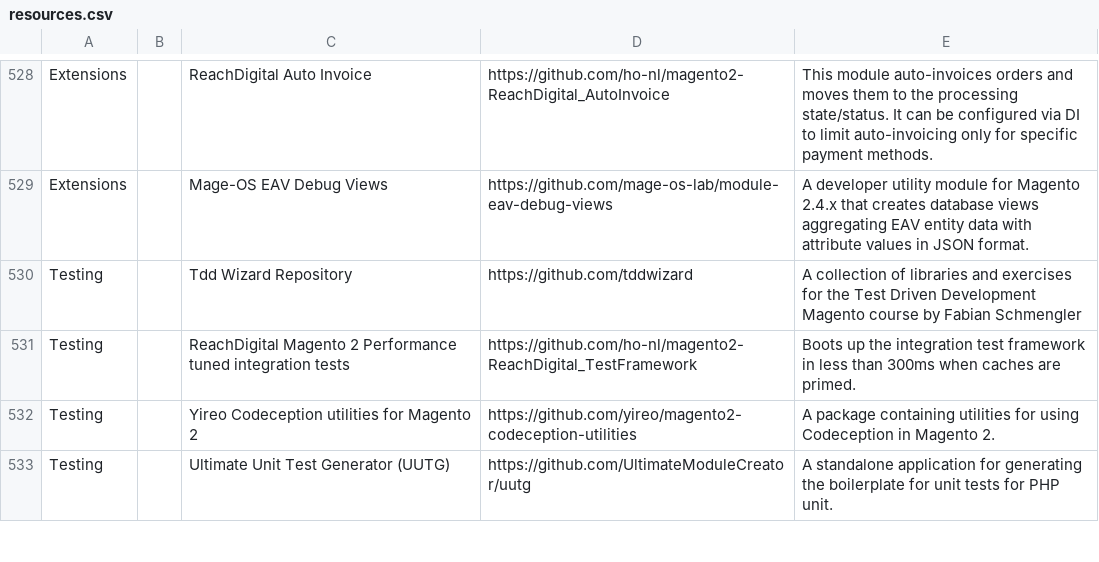
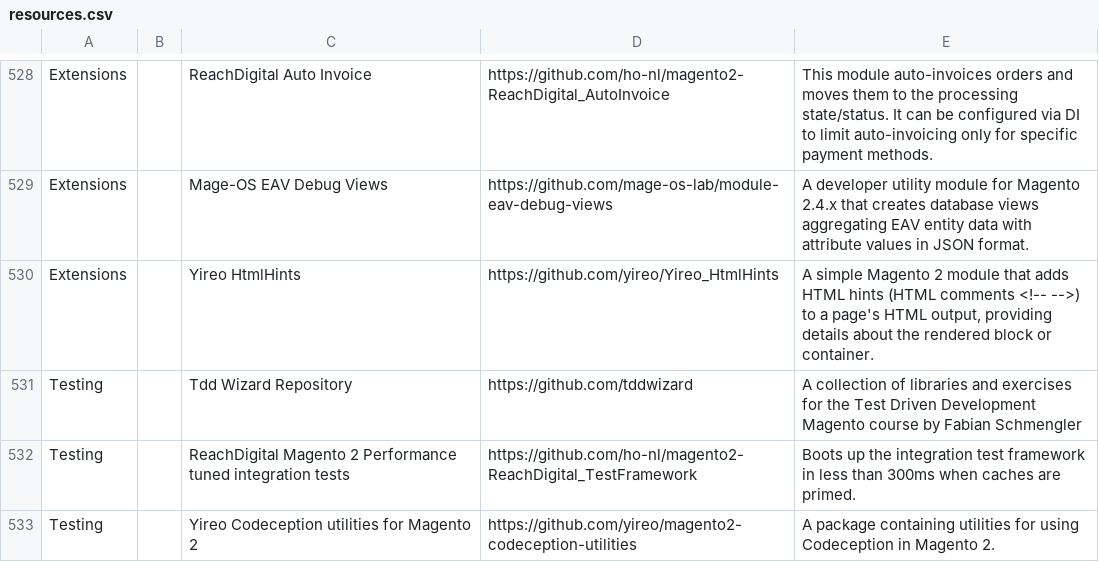
Before and after one commit to aleron75/mageres, a CSV file: resources.csv, drawn as a sheet; only a part is shown, gaps mark what is left out; the shorter side is filled out with more unchanged rows; the diff names each change by its address in the sheet, - before the commit and + after, or states it on an @@ line.

Commit message:
add(extensions): Yireo HtmlHints

```diff
--- a/resources.csv
+++ b/resources.csv
+row 530: Extensions |  | Yireo HtmlHints | https://github.com/yireo/Yireo_HtmlHints | A simple Magento 2 module that adds HTML hints (HTML comments <!-- -->) to a page's HTML output, providing details about the rendered block or container.
```
